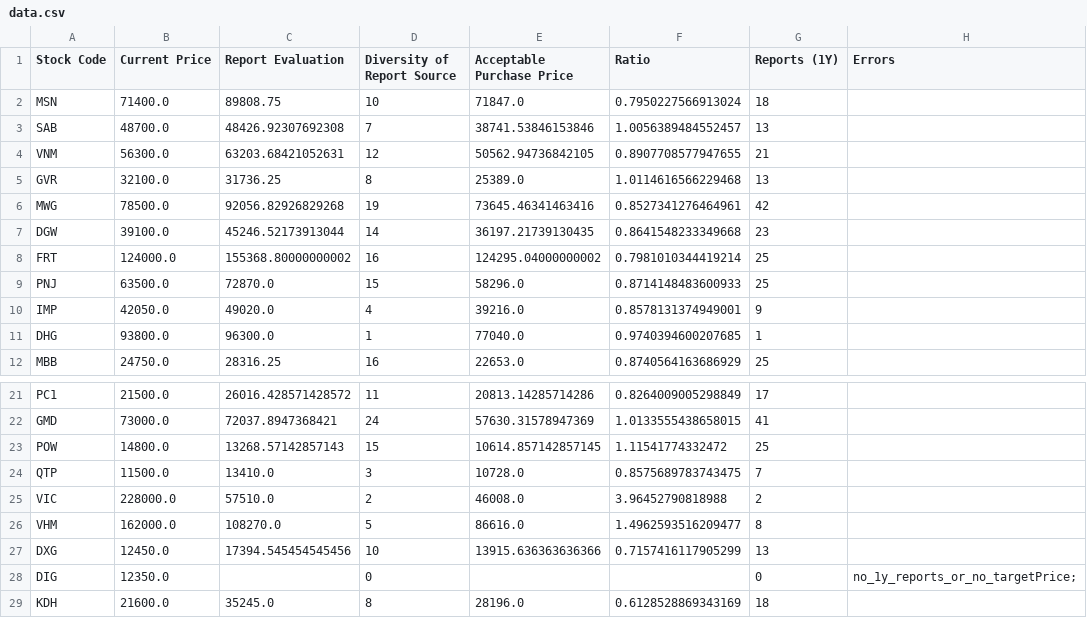
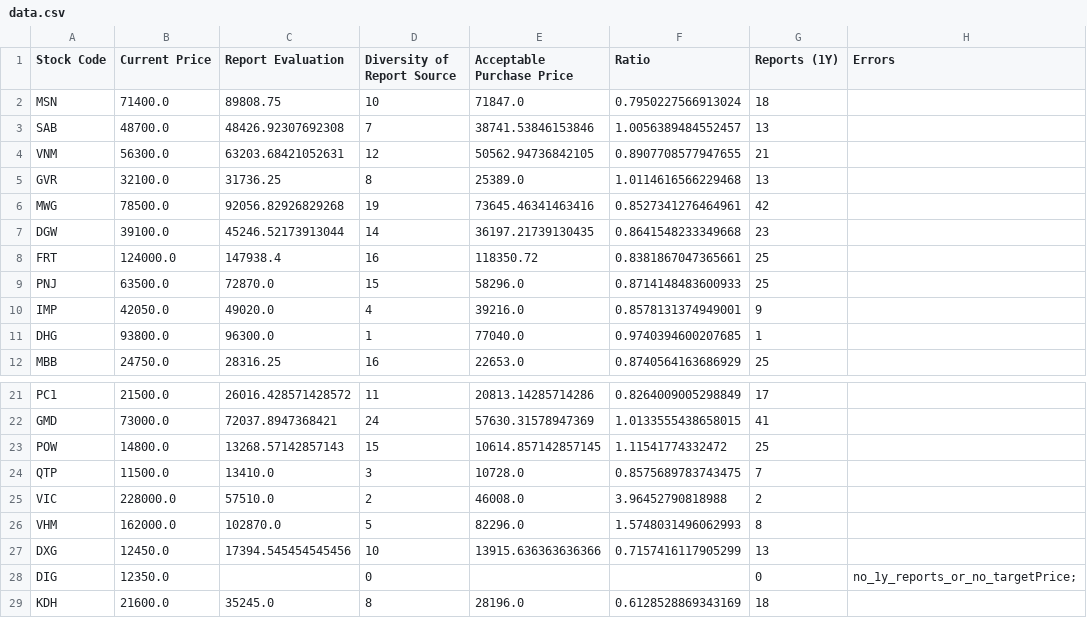
Before and after one commit to hungnd-x/stock-portfolio-daily, a CSV file: docs/data.csv, drawn as a sheet; only a part is shown, gaps mark what is left out.

```diff
--- a/docs/data.csv
+++ b/docs/data.csv
@@ -7,3 +7,3 @@ MWG,78500.0,92056.82926829268,19,73645.46341463416,0.8527341276464961,42,
 DGW,39100.0,45246.52173913044,14,36197.21739130435,0.8641548233349668,23,
-FRT,124000.0,155368.80000000002,16,124295.04000000002,0.7981010344419214,25,
+FRT,124000.0,147938.4,16,118350.72,0.8381867047365661,25,
 PNJ,63500.0,72870.0,15,58296.0,0.8714148483600933,25,
@@ -25,3 +25,3 @@ QTP,11500.0,13410.0,3,10728.0,0.8575689783743475,7,
 VIC,228000.0,57510.0,2,46008.0,3.96452790818988,2,
-VHM,162000.0,108270.0,5,86616.0,1.4962593516209477,8,
+VHM,162000.0,102870.0,5,82296.0,1.5748031496062993,8,
 DXG,12450.0,17394.545454545456,10,13915.636363636366,0.7157416117905299,13,
```
Also changed, not shown: 1 other file.
